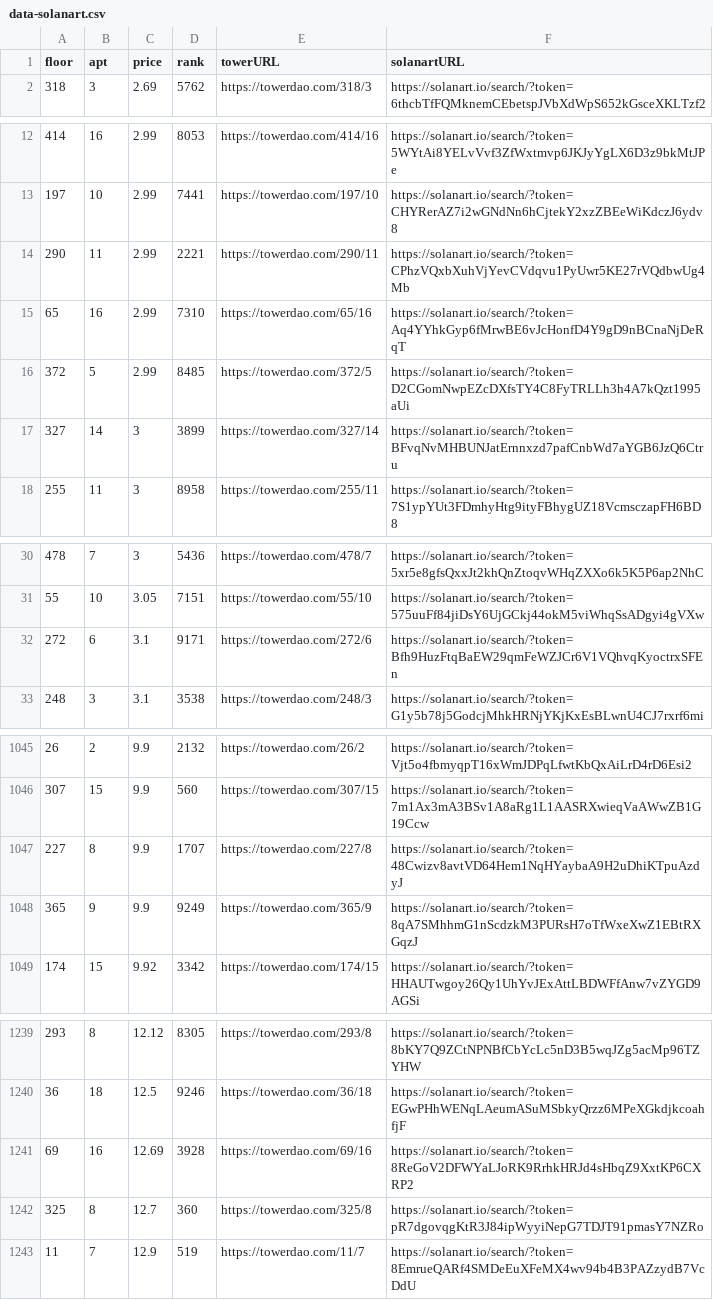
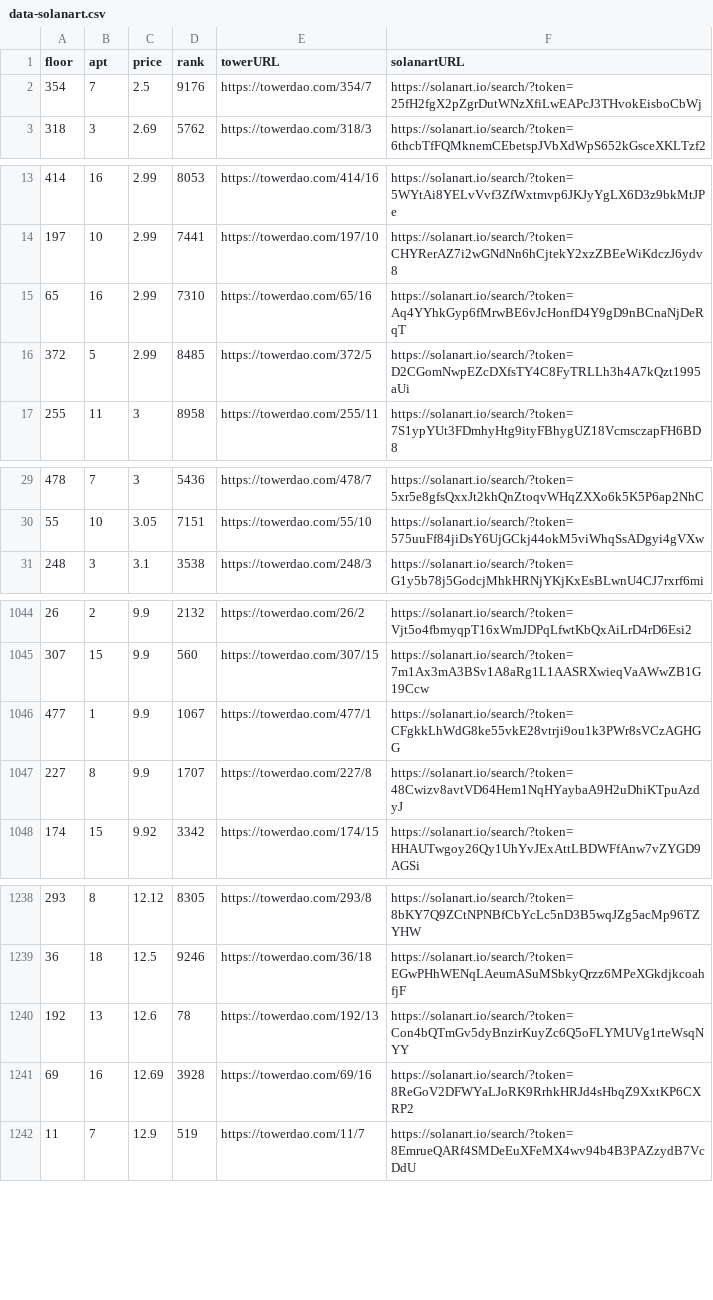
Before and after one commit to braposo/thetower-monitor, a CSV file: data-solanart.csv, drawn as a sheet; only a part is shown, gaps mark what is left out; the diff covers the shown part only.

Commit message:
Flat: latest data (2021-11-03T06:47:14.166Z) {   "date": "2021-11-03T06:47:14.166Z",   "files": [     {       "name": "data-magiceden.csv",       "deltaBytes": 364,       "source": "https://api-mainnet.magiceden.io/rpc/getListedNFTsByQuery?q=%7B%22%24match%22%3A%7B%22collectionSymbol%22%3A%22the_tower%22%7D%2C%22%24sort%22%3A%7B%22takerAmount%22%3A1%2C%22createdAt%22%3A-1%7D%7D"     },     {       "name": "data-solanart.csv",       "deltaBytes": -121,       "source": "https://qzlsklfacc.medianetwork.cloud/nft_for_sale?collection=thetower"     },     {       "name": "top-picks-solanart.csv",       "deltaBytes": -1,       "source": "https://qzlsklfacc.medianetwork.cloud/nft_for_sale?collection=thetower"     }   ] }

```diff
--- a/data-solanart.csv
+++ b/data-solanart.csv
@@ -1,2 +1,3 @@
 floor,apt,price,rank,towerURL,solanartURL
+354,7,2.5,9176,https://towerdao.com/354/7,https://solanart.io/search/?token=25fH2fgX2pZgrDutWNzXfiLwEAPcJ3THvokEisboCbWj
 318,3,2.69,5762,https://towerdao.com/318/3,https://solanart.io/search/?token=6thcbTfFQMknemCEbetspJVbXdWpS652kGsceXKLTzf2
@@ -13,6 +14,4 @@ floor,apt,price,rank,towerURL,solanartURL
 197,10,2.99,7441,https://towerdao.com/197/10,https://solanart.io/search/?token=CHYRerAZ7i2wGNdNn6hCjtekY2xzZBEeWiKdczJ6ydv8
-290,11,2.99,2221,https://towerdao.com/290/11,https://solanart.io/search/?token=CPhzVQxbXuhVjYevCVdqvu1PyUwr5KE27rVQdbwUg4Mb
 65,16,2.99,7310,https://towerdao.com/65/16,https://solanart.io/search/?token=Aq4YYhkGyp6fMrwBE6vJcHonfD4Y9gD9nBCnaNjDeRqT
 372,5,2.99,8485,https://towerdao.com/372/5,https://solanart.io/search/?token=D2CGomNwpEZcDXfsTY4C8FyTRLLh3h4A7kQzt1995aUi
-327,14,3,3899,https://towerdao.com/327/14,https://solanart.io/search/?token=BFvqNvMHBUNJatErnnxzd7pafCnbWd7aYGB6JzQ6Ctru
 255,11,3,8958,https://towerdao.com/255/11,https://solanart.io/search/?token=7S1ypYUt3FDmhyHtg9ityFBhygUZ18VcmsczapFH6BD8
@@ -31,3 +30,2 @@ floor,apt,price,rank,towerURL,solanartURL
 55,10,3.05,7151,https://towerdao.com/55/10,https://solanart.io/search/?token=575uuFf84jiDsY6UjGCkj44okM5viWhqSsADgyi4gVXw
-272,6,3.1,9171,https://towerdao.com/272/6,https://solanart.io/search/?token=Bfh9HuzFtqBaEW29qmFeWZJCr6V1VQhvqKyoctrxSFEn
 248,3,3.1,3538,https://towerdao.com/248/3,https://solanart.io/search/?token=G1y5b78j5GodcjMhkHRNjYKjKxEsBLwnU4CJ7rxrf6mi
@@ -1046,4 +1045,4 @@ floor,apt,price,rank,towerURL,solanartURL
 307,15,9.9,560,https://towerdao.com/307/15,https://solanart.io/search/?token=7m1Ax3mA3BSv1A8aRg1L1AASRXwieqVaAWwZB1G19Ccw
+477,1,9.9,1067,https://towerdao.com/477/1,https://solanart.io/search/?token=CFgkkLhWdG8ke55vkE28vtrji9ou1k3PWr8sVCzAGHGG
 227,8,9.9,1707,https://towerdao.com/227/8,https://solanart.io/search/?token=48Cwizv8avtVD64Hem1NqHYaybaA9H2uDhiKTpuAzdyJ
-365,9,9.9,9249,https://towerdao.com/365/9,https://solanart.io/search/?token=8qA7SMhhmG1nScdzkM3PURsH7oTfWxeXwZ1EBtRXGqzJ
 174,15,9.92,3342,https://towerdao.com/174/15,https://solanart.io/search/?token=HHAUTwgoy26Qy1UhYvJExAttLBDWFfAnw7vZYGD9AGSi
@@ -1240,4 +1239,4 @@ floor,apt,price,rank,towerURL,solanartURL
 36,18,12.5,9246,https://towerdao.com/36/18,https://solanart.io/search/?token=EGwPHhWENqLAeumASuMSbkyQrzz6MPeXGkdjkcoahfjF
+192,13,12.6,78,https://towerdao.com/192/13,https://solanart.io/search/?token=Con4bQTmGv5dyBnzirKuyZc6Q5oFLYMUVg1rteWsqNYY
 69,16,12.69,3928,https://towerdao.com/69/16,https://solanart.io/search/?token=8ReGoV2DFWYaLJoRK9RrhkHRJd4sHbqZ9XxtKP6CXRP2
-325,8,12.7,360,https://towerdao.com/325/8,https://solanart.io/search/?token=pR7dgovqgKtR3J84ipWyyiNepG7TDJT91pmasY7NZRo
 11,7,12.9,519,https://towerdao.com/11/7,https://solanart.io/search/?token=8EmrueQARf4SMDeEuXFeMX4wv94b4B3PAZzydB7VcDdU
```
Also changed, not shown: 7 added rows and 6 removed rows elsewhere in this file, data-magiceden.csv, top-picks-solanart.csv.
